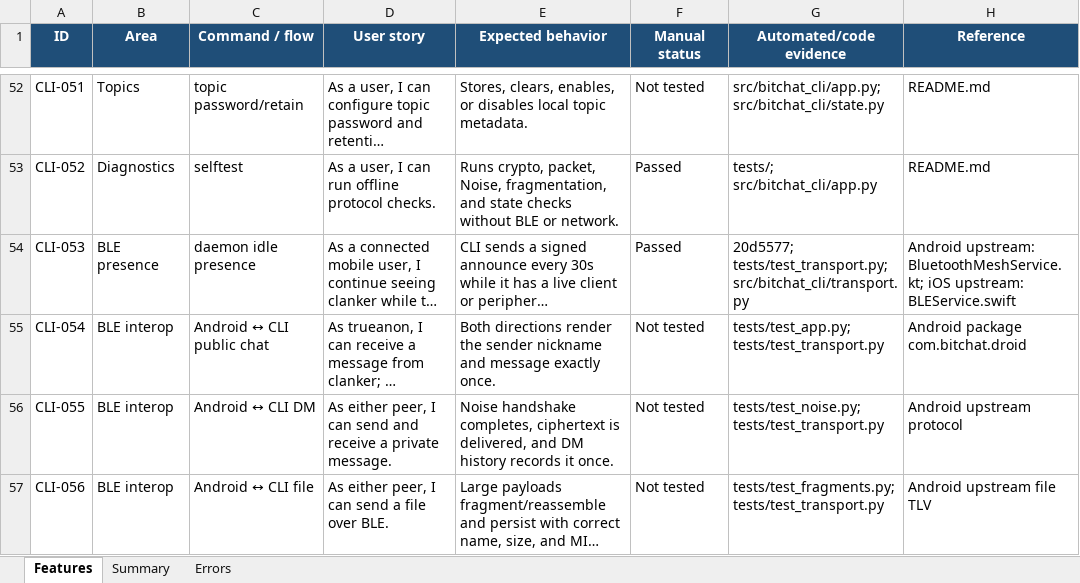
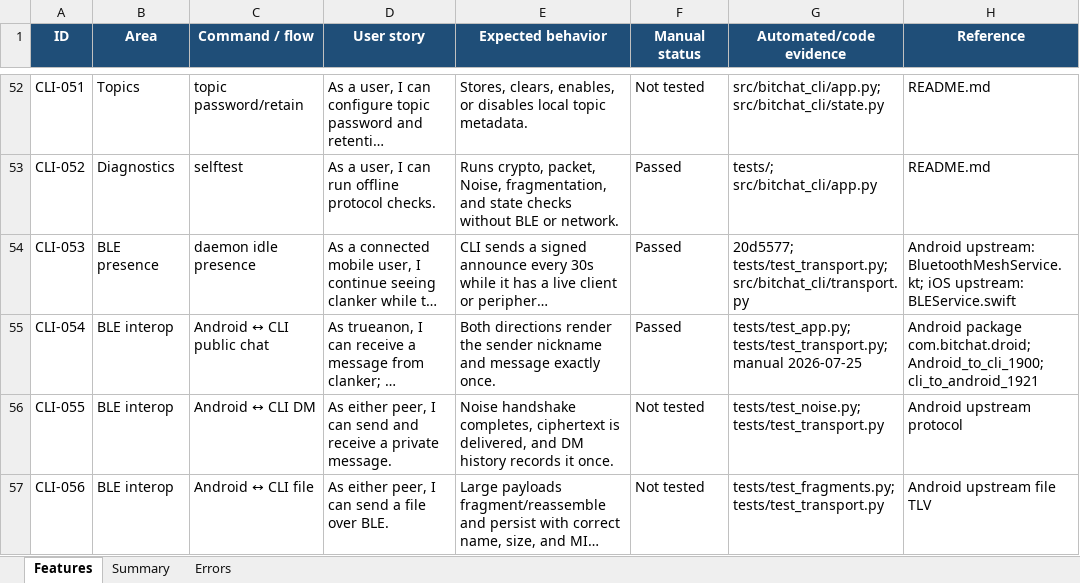
Before and after one commit to brenorb/bitchat-cli, an Excel workbook: bitchat-cli-feature-tracker.xlsx, sheet Features, drawn as a sheet; only a part is shown, gaps mark what is left out; long unchanged cells end in …; values as stored, in another font and other column widths than the file's, no borders; conditional formats not drawn; the diff names each change by its address in the sheet, - before the commit and + after, or states it on an @@ line.

Commit message:
docs: record Android CLI public chat test

```diff
--- a/bitchat-cli-feature-tracker.xlsx (sheet Features)
+++ b/bitchat-cli-feature-tracker.xlsx (sheet Features)
-F55 (Manual status): Not tested
+F55 (Manual status): Passed
-G55 (Automated/code evidence): tests/test_app.py; tests/test_transport.py
+G55 (Automated/code evidence): tests/test_app.py; tests/test_transport.py; manual 2026-07-25
-H55 (Reference): Android package com.bitchat.droid
+H55 (Reference): Android package com.bitchat.droid; Android_to_cli_1900; cli_to_android_1921
```
Also changed, not shown: sheet Errors, 1 other file.
